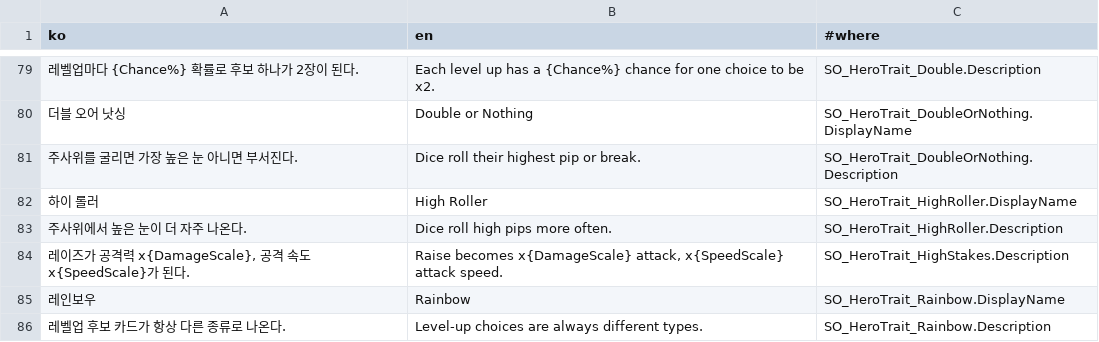
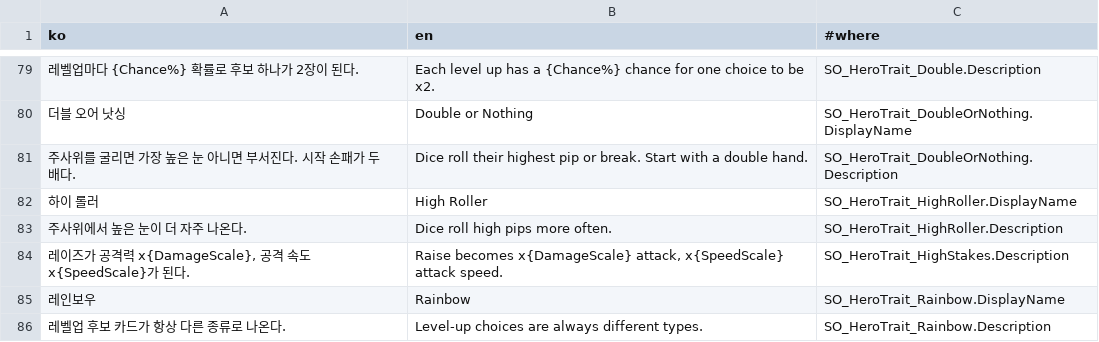
Before and after one commit to SimHyungjin/BunnyBunnyDice, a CSV file: Assets/_Project/_Shared/Localization/LocalizationTable.csv, drawn as a sheet; only a part is shown, gaps mark what is left out.

```diff
--- a/Assets/_Project/_Shared/Localization/LocalizationTable.csv
+++ b/Assets/_Project/_Shared/Localization/LocalizationTable.csv
@@ -80,3 +80,3 @@
 더블 오어 낫싱,Double or Nothing,SO_HeroTrait_DoubleOrNothing.DisplayName
-주사위를 굴리면 가장 높은 눈 아니면 부서진다.,Dice roll their highest pip or break.,SO_HeroTrait_DoubleOrNothing.Description
+주사위를 굴리면 가장 높은 눈 아니면 부서진다. 시작 손패가 두 배다.,Dice roll their highest pip or break. Start with a double hand.,SO_HeroTrait_DoubleOrNothing.Description
 하이 롤러,High Roller,SO_HeroTrait_HighRoller.DisplayName
```
Also changed, not shown: 15 other files.
